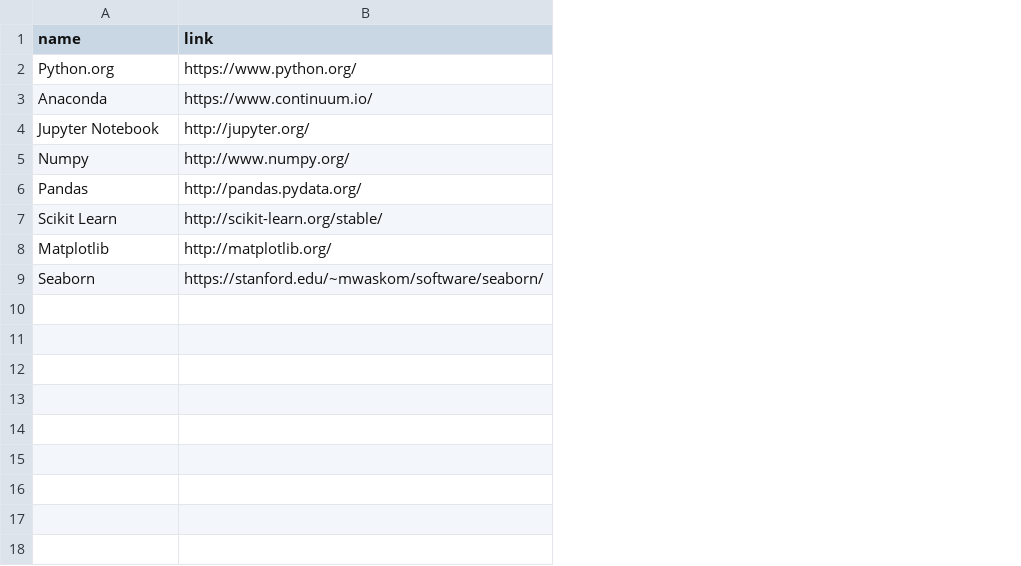
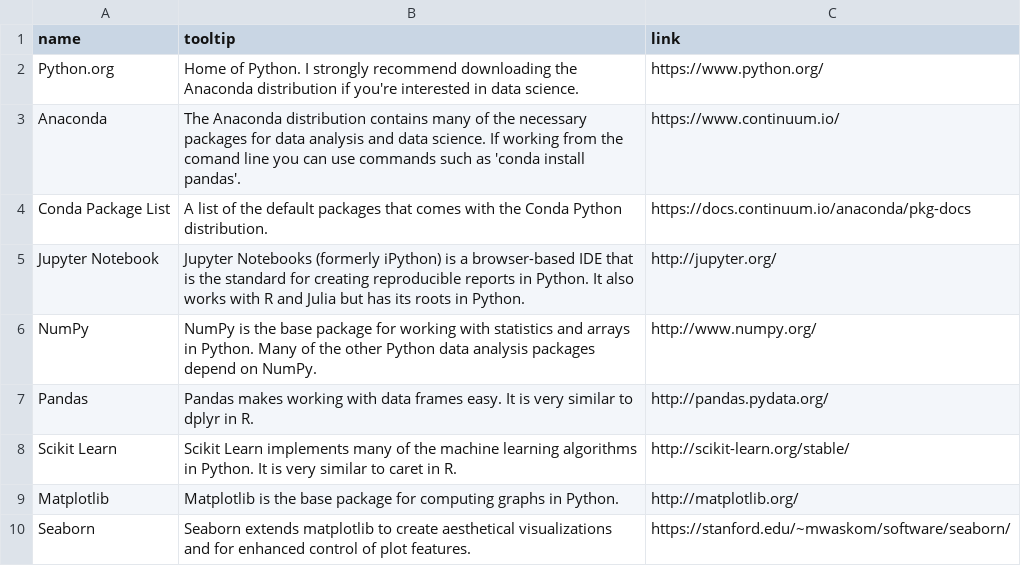
Before and after one commit to mdancho84/mdancho84.github.io, a CSV file: _data/resources-python.csv, drawn as a sheet; addresses are those after the commit; the diff names each change by its address in the sheet, - before the commit and + after, or states it on an @@ line.

```diff
--- a/_data/resources-python.csv
+++ b/_data/resources-python.csv
+column B (tooltip), rows 2-3: Home of Python. I strongly recommend downloading the Anaconda distribution if you're interested in data science. | The Anaconda distribution contains many of the necessary packages for data analysis and data science. If working from the comand line you can use commands such as 'conda install pandas'.; rows 5-10: Jupyter Notebooks (formerly iPython) is a browser-based IDE that is the standard for creating reproducible reports in Python. It also works with R and Julia but has its roots in Python. | NumPy is the base package for working with statistics and arrays in Python. Many of the other Python data analysis packages depend on NumPy. | Pandas makes working with data frames easy. It is very similar to dplyr in R. | Scikit Learn implements many of the machine learning algorithms in Python. It is very similar to caret in R. | Matplotlib is the base package for computing graphs in Python. | Seaborn extends matplotlib to create aesthetical visualizations and for enhanced control of plot features.
+row 4: Conda Package List | A list of the default packages that comes with the Conda Python distribution. | https://docs.continuum.io/anaconda/pkg-docs
-A6 (name): Numpy
+A6 (name): NumPy
```
Also changed, not shown: _data/resources-R.csv, _data/resources-powerbi.csv, 6 other files.
